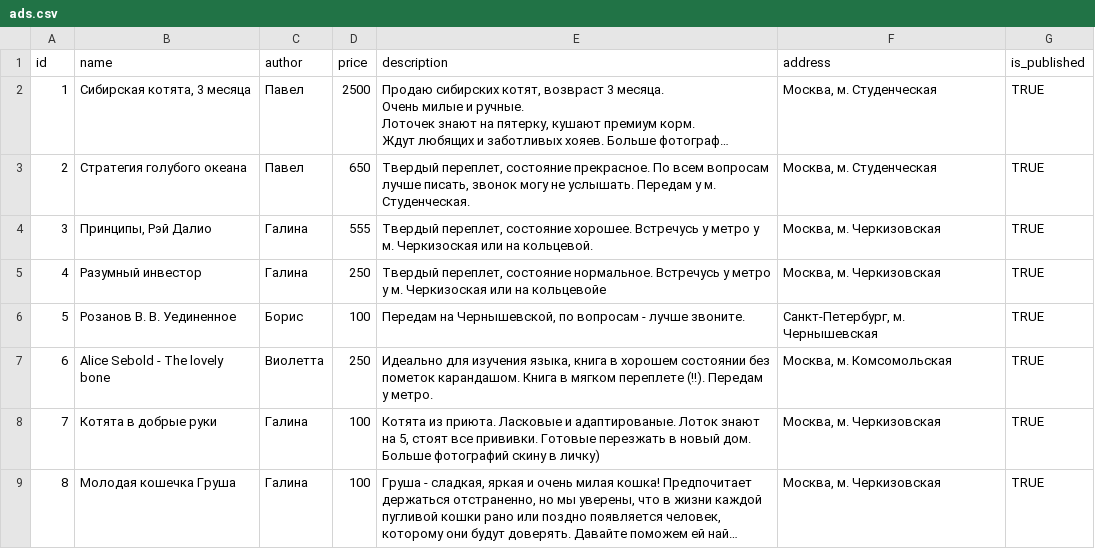
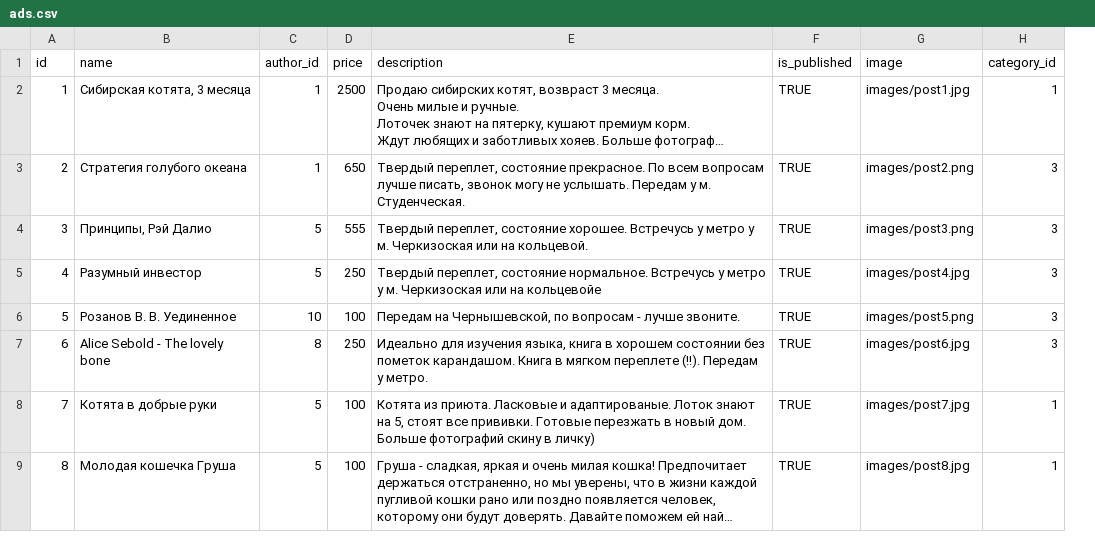
Before and after one commit to virvira/hw_27, a CSV file: data/ads.csv, drawn as a sheet; only a part is shown; long unchanged cells end in …; removed rows and columns are numbered as before the commit, all else as after; the diff names each change by its address in the sheet, - before the commit and + after, or states it on an @@ line.

```diff
--- a/data/ads.csv
+++ b/data/ads.csv
-column C (author), rows 2-9: Павел | Павел | Галина | Галина | Борис | Виолетта | Галина | Галина
+column C (author_id), rows 2-9: 1 | 1 | 5 | 5 | 10 | 8 | 5 | 5
-column F (address), rows 2-9: Москва, м. Студенческая | Москва, м. Студенческая | Москва, м. Черкизовская | Москва, м. Черкизовская | Санкт-Петербург, м. Чернышевская | Москва, м. Комсомольская | Москва, м. Черкизовская | Москва, м. Черкизовская
+column G (image), rows 2-9: images/post1.jpg | images/post2.png | images/post3.png | images/post4.jpg | images/post5.png | images/post6.jpg | images/post7.jpg | images/post8.jpg
+column H (category_id), rows 2-9: 1 | 3 | 3 | 3 | 3 | 3 | 1 | 1
```
Also changed, not shown: 32 other files.
